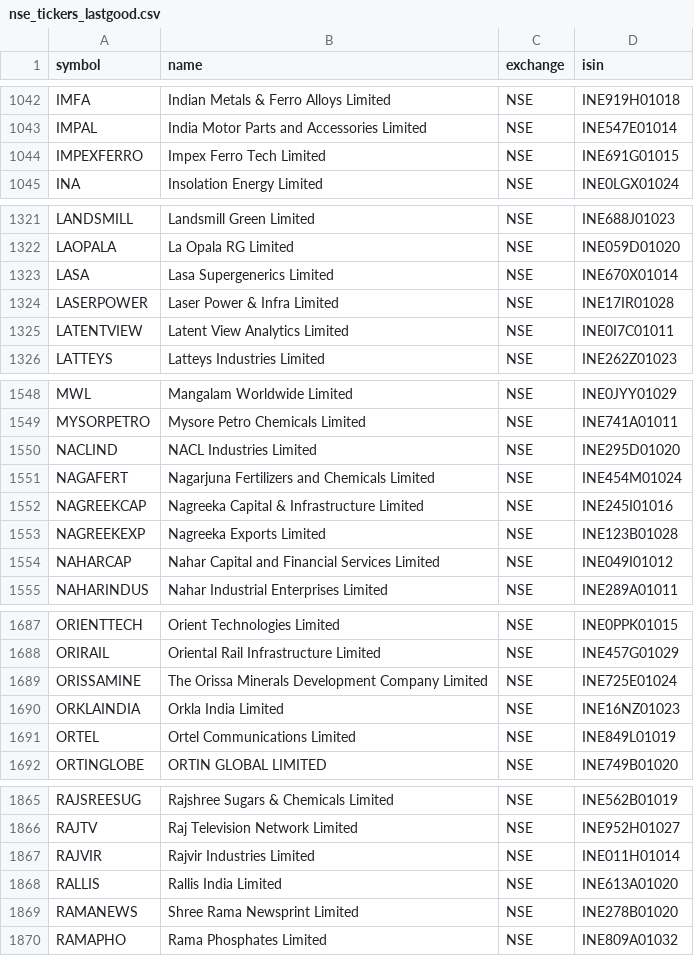
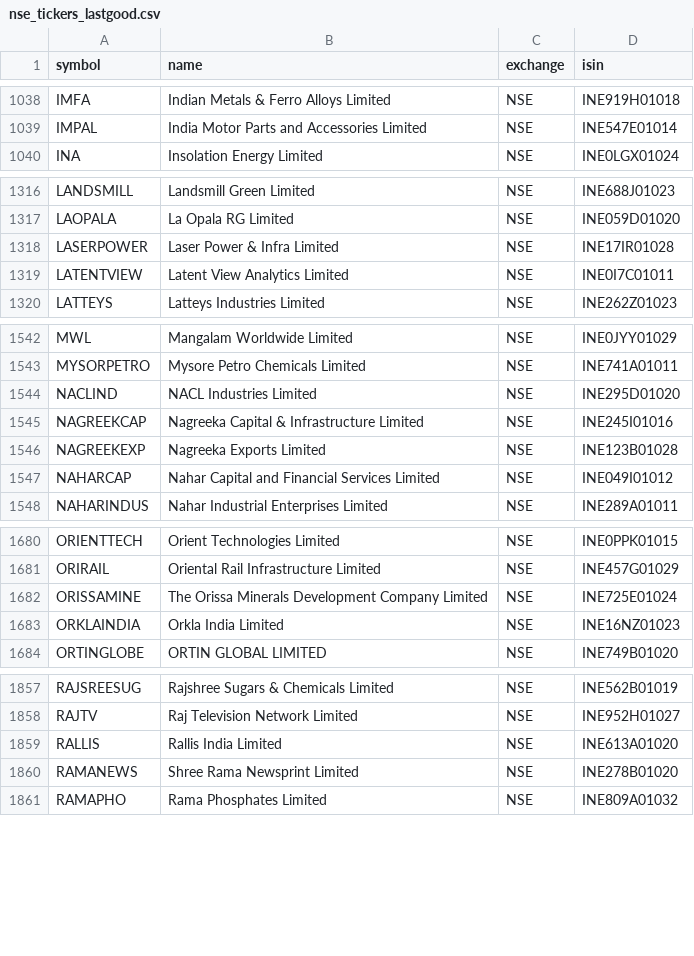
Before and after one commit to Shivam1kedia/Koredent, a CSV file: nse_tickers_lastgood.csv, drawn as a sheet; only a part is shown, gaps mark what is left out; removed rows and columns are numbered as before the commit, all else as after; the diff covers the shown part only; the diff names each change by its address in the sheet, - before the commit and + after, or states it on an @@ line.

```diff
--- a/nse_tickers_lastgood.csv
+++ b/nse_tickers_lastgood.csv
-row 1044: IMPEXFERRO | Impex Ferro Tech Limited | NSE | INE691G01015
-row 1323: LASA | Lasa Supergenerics Limited | NSE | INE670X01014
-row 1551: NAGAFERT | Nagarjuna Fertilizers and Chemicals Limited | NSE | INE454M01024
-row 1691: ORTEL | Ortel Communications Limited | NSE | INE849L01019
-row 1867: RAJVIR | Rajvir Industries Limited | NSE | INE011H01014
```
Also changed, not shown: 2 added rows and 9 removed rows elsewhere in this file, universe_tickers.csv, 2 other files.
